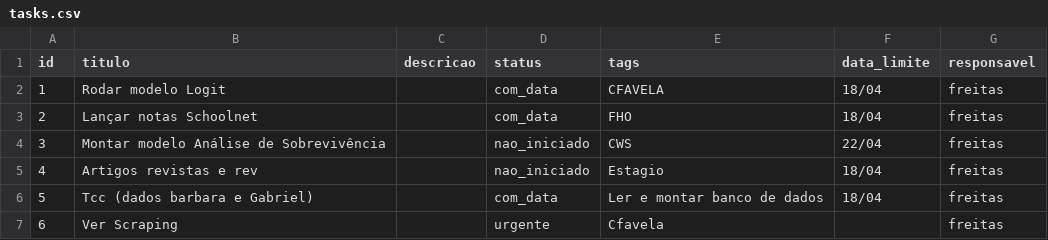
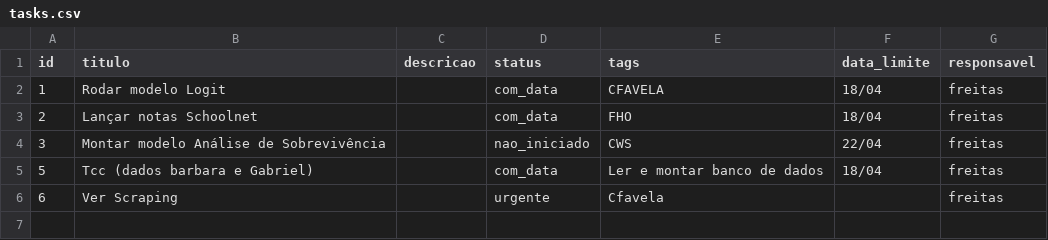
Before and after one commit to adirson52/gtd_kamban, a CSV file: public/tasks.csv, drawn as a sheet; the diff names each change by its address in the sheet, - before the commit and + after, or states it on an @@ line.

Commit message:
Remove tarefa 4 (concluída)

```diff
--- a/public/tasks.csv
+++ b/public/tasks.csv
-row 5: 4 | Artigos revistas e rev |  | nao_iniciado | Estagio | 18/04 | freitas
```
